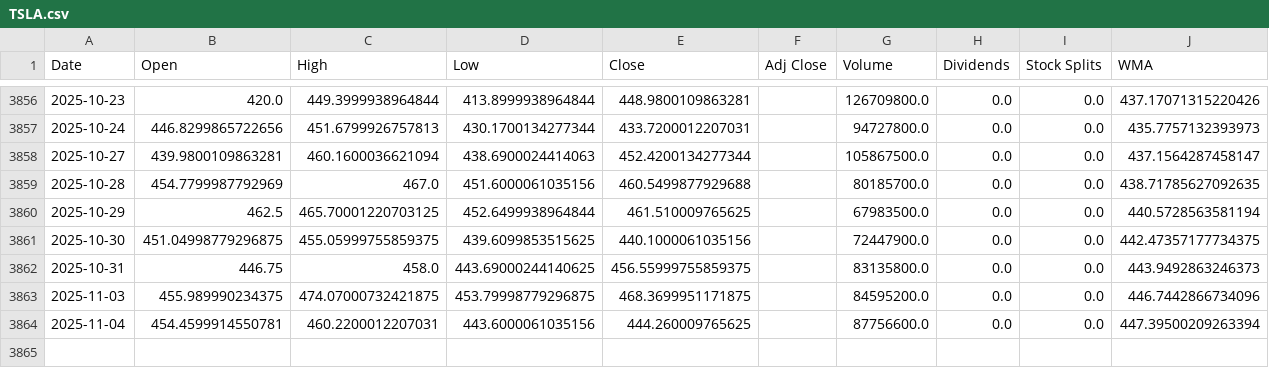
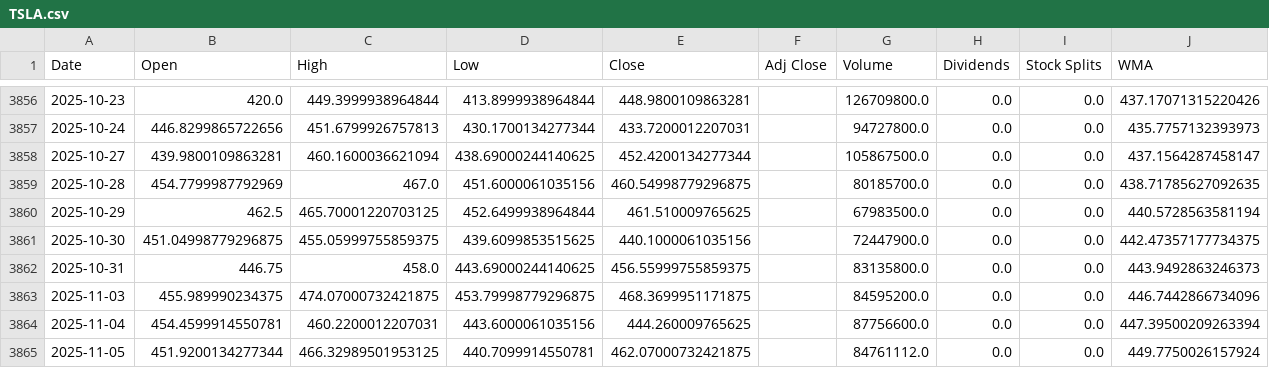
Before and after one commit to LeoRodaelli/investAI, a CSV file: TSLA.csv, drawn as a sheet; only a part is shown, gaps mark what is left out.

```diff
--- a/TSLA.csv
+++ b/TSLA.csv
@@ -3857,4 +3857,4 @@ Date,Open,High,Low,Close,Adj Close,Volume,Dividends,Stock Splits,WMA
 2025-10-24,446.8299865722656,451.6799926757813,430.1700134277344,433.7200012207031,,94727800.0,0.0,0.0,435.7757132393973
-2025-10-27,439.9800109863281,460.1600036621094,438.6900024414063,452.4200134277344,,105867500.0,0.0,0.0,437.1564287458147
-2025-10-28,454.7799987792969,467.0,451.6000061035156,460.5499877929688,,80185700.0,0.0,0.0,438.71785627092635
+2025-10-27,439.9800109863281,460.1600036621094,438.69000244140625,452.4200134277344,,105867500.0,0.0,0.0,437.1564287458147
+2025-10-28,454.7799987792969,467.0,451.6000061035156,460.54998779296875,,80185700.0,0.0,0.0,438.71785627092635
 2025-10-29,462.5,465.70001220703125,452.6499938964844,461.510009765625,,67983500.0,0.0,0.0,440.5728563581194
@@ -3864 +3864,2 @@ Date,Open,High,Low,Close,Adj Close,Volume,Dividends,Stock Splits,WMA
 2025-11-04,454.4599914550781,460.2200012207031,443.6000061035156,444.260009765625,,87756600.0,0.0,0.0,447.39500209263394
+2025-11-05,451.9200134277344,466.32989501953125,440.7099914550781,462.07000732421875,,84761112.0,0.0,0.0,449.7750026157924
```
Also changed, not shown: AAPL.csv, BHIA3.SA.csv, 7 other files.
